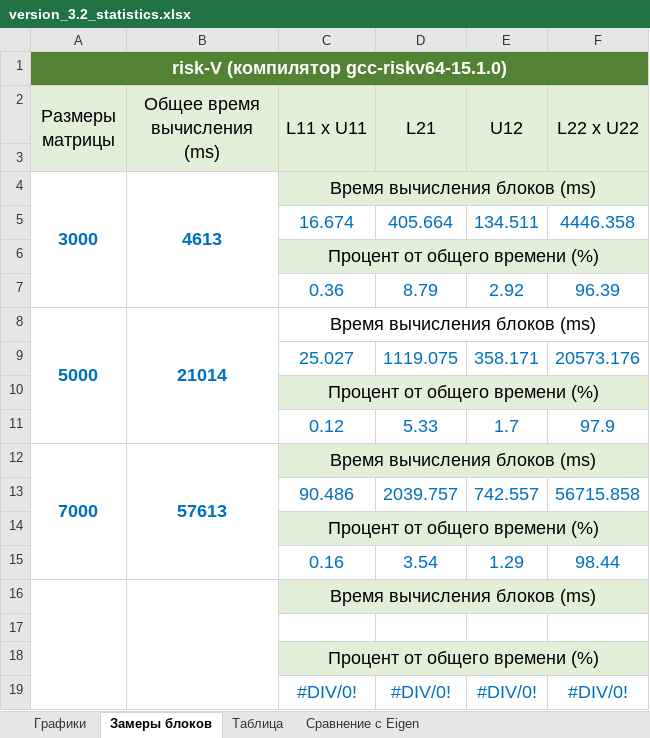
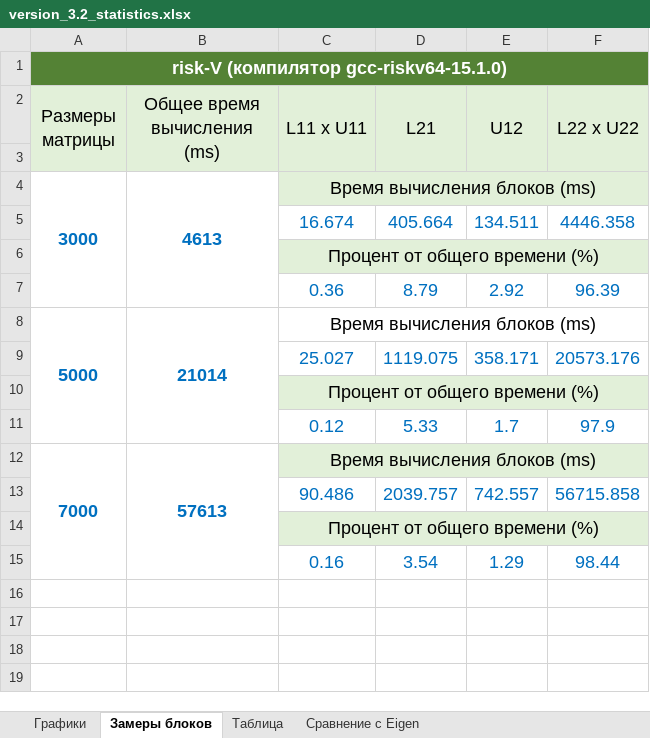
Before and after one commit to ArchBenchs/ArchBenchs, an Excel workbook: DecompositionLU/docs/version_3.2_statistics.xlsx, sheet Замеры блоков, drawn as a sheet; values as stored, in another font and other column widths than the file's, no borders; the diff names each change by its address in the sheet, - before the commit and + after, or states it on an @@ line.

```diff
--- a/DecompositionLU/docs/version_3.2_statistics.xlsx (sheet Замеры блоков)
+++ b/DecompositionLU/docs/version_3.2_statistics.xlsx (sheet Замеры блоков)
-row 16:  |  | Время вычисления блоков (ms)
-row 17: (empty)
-row 18:  |  | Процент от общего времени (%)
-row 19:  |  | #DIV/0! | #DIV/0! | #DIV/0! | #DIV/0!
```
Also changed, not shown: sheet Графики, sheet Сравнение с Eigen, sheet Таблица, charts or pictures.
